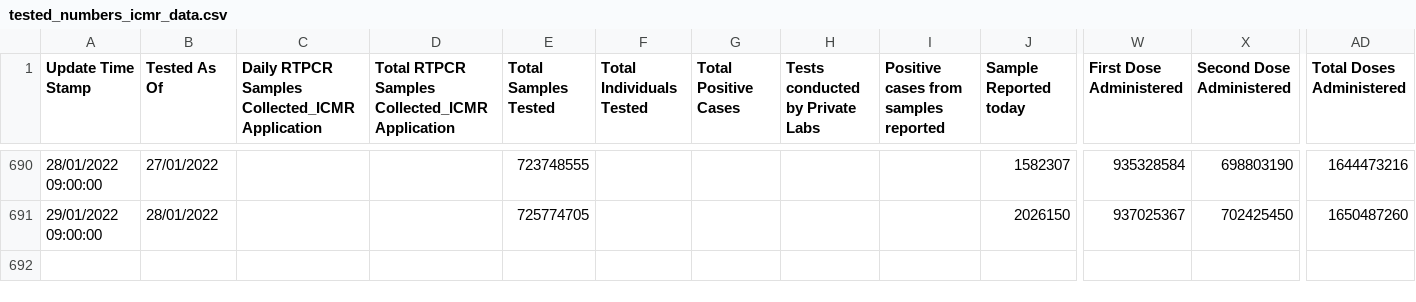
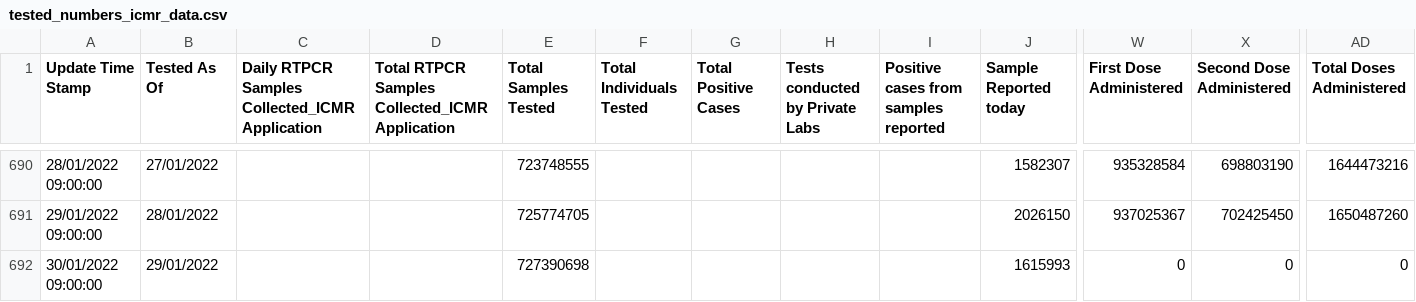
Before and after one commit to abhiramr/covid19bharat_data, a CSV file: csv/latest/tested_numbers_icmr_data.csv, drawn as a sheet; only a part is shown, gaps mark what is left out; rows hold the shown columns only; the diff names each change by its address in the sheet, - before the commit and + after, or states it on an @@ line.

Commit message:
data updated on - Sun Jan 30 12:24:49 IST 2022

```diff
--- a/csv/latest/tested_numbers_icmr_data.csv
+++ b/csv/latest/tested_numbers_icmr_data.csv
+row 692: 30/01/2022 09:00:00 | 29/01/2022 |  |  | 727390698 |  |  |  |  | 1615993 | 0 | 0 | 0
```
Also changed, not shown: csv/latest/case_time_series.csv, csv/latest/district_wise.csv, 15 other files.
